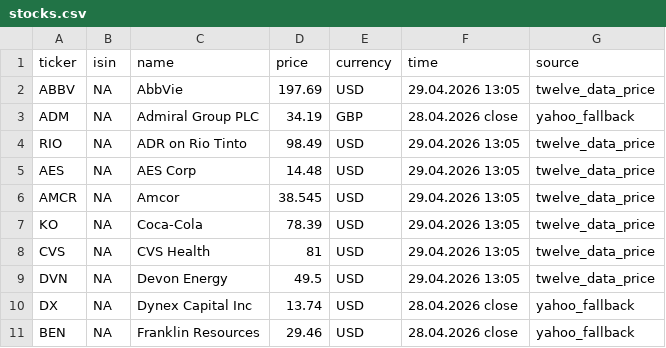
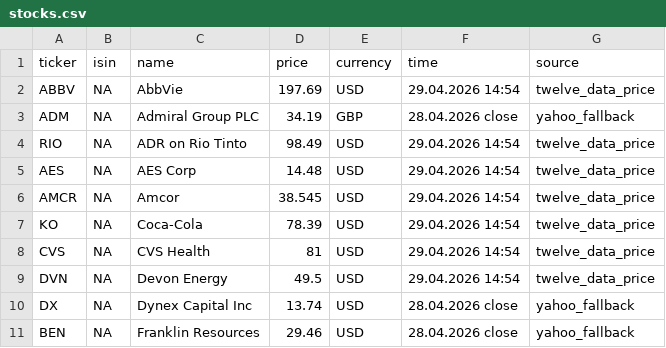
Before and after one commit to RadimTol/Akcie, a CSV file: stocks.csv, drawn as a sheet; only a part is shown.

```diff
--- a/stocks.csv
+++ b/stocks.csv
@@ -1,10 +1,10 @@
 "ticker","isin","name","price","currency","time","source"
-"ABBV",NA,"AbbVie",197.69,"USD","29.04.2026 13:05","twelve_data_price"
+"ABBV",NA,"AbbVie",197.69,"USD","29.04.2026 14:54","twelve_data_price"
 "ADM",NA,"Admiral Group PLC",34.19,"GBP","28.04.2026 close","yahoo_fallback"
-"RIO",NA,"ADR on Rio Tinto",98.49,"USD","29.04.2026 13:05","twelve_data_price"
-"AES",NA,"AES Corp",14.48,"USD","29.04.2026 13:05","twelve_data_price"
-"AMCR",NA,"Amcor",38.545,"USD","29.04.2026 13:05","twelve_data_price"
-"KO",NA,"Coca-Cola",78.39,"USD","29.04.2026 13:05","twelve_data_price"
-"CVS",NA,"CVS Health",81,"USD","29.04.2026 13:05","twelve_data_price"
-"DVN",NA,"Devon Energy",49.5,"USD","29.04.2026 13:05","twelve_data_price"
+"RIO",NA,"ADR on Rio Tinto",98.49,"USD","29.04.2026 14:54","twelve_data_price"
+"AES",NA,"AES Corp",14.48,"USD","29.04.2026 14:54","twelve_data_price"
+"AMCR",NA,"Amcor",38.545,"USD","29.04.2026 14:54","twelve_data_price"
+"KO",NA,"Coca-Cola",78.39,"USD","29.04.2026 14:54","twelve_data_price"
+"CVS",NA,"CVS Health",81,"USD","29.04.2026 14:54","twelve_data_price"
+"DVN",NA,"Devon Energy",49.5,"USD","29.04.2026 14:54","twelve_data_price"
 "DX",NA,"Dynex Capital Inc",13.74,"USD","28.04.2026 close","yahoo_fallback"
```
